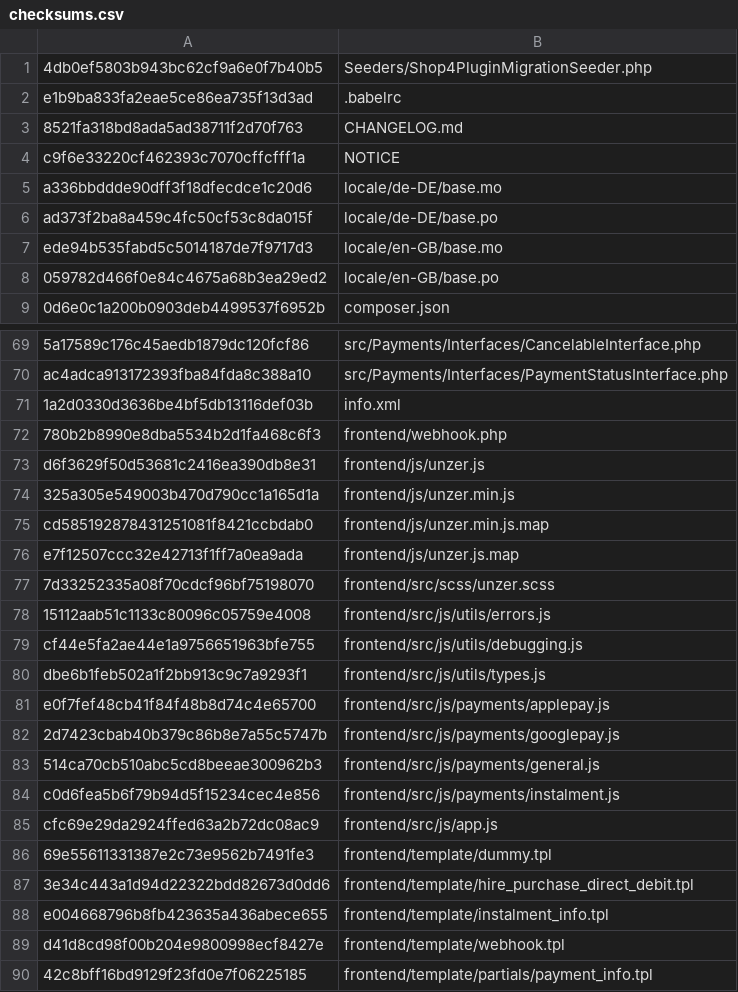
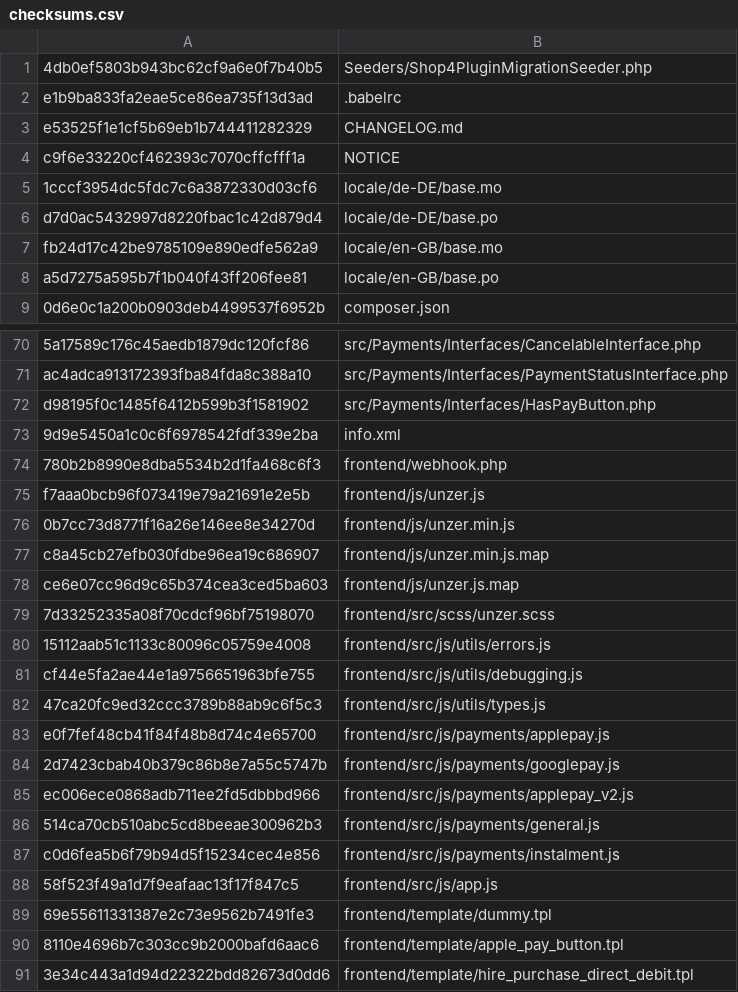
Before and after one commit to unzerdev/jtl5, a CSV file: checksums.csv, drawn as a sheet; only a part is shown, gaps mark what is left out; the shorter side is filled out with more unchanged rows; addresses are those after the commit; the diff covers the shown part only; the diff names each change by its address in the sheet, - before the commit and + after, or states it on an @@ line.

```diff
--- a/checksums.csv
+++ b/checksums.csv
-A3: 8521fa318bd8ada5ad38711f2d70f763
+A3: e53525f1e1cf5b69eb1b744411282329
-A5: a336bbddde90dff3f18dfecdce1c20d6
+A5: 1cccf3954dc5fdc7c6a3872330d03cf6
-A6: ad373f2ba8a459c4fc50cf53c8da015f
+A6: d7d0ac5432997d8220fbac1c42d879d4
-A7: ede94b535fabd5c5014187de7f9717d3
+A7: fb24d17c42be9785109e890edfe562a9
-A8: 059782d466f0e84c4675a68b3ea29ed2
+A8: a5d7275a595b7f1b040f43ff206fee81
+row 72: d98195f0c1485f6412b599b3f1581902 | src/Payments/Interfaces/HasPayButton.php
-A73: 1a2d0330d3636be4bf5db13116def03b
+A73: 9d9e5450a1c0c6f6978542fdf339e2ba
-A75: d6f3629f50d53681c2416ea390db8e31
+A75: f7aaa0bcb96f073419e79a21691e2e5b
-A76: 325a305e549003b470d790cc1a165d1a
+A76: 0b7cc73d8771f16a26e146ee8e34270d
-A77: cd585192878431251081f8421ccbdab0
+A77: c8a45cb27efb030fdbe96ea19c686907
-A78: e7f12507ccc32e42713f1ff7a0ea9ada
+A78: ce6e07cc96d9c65b374cea3ced5ba603
-A82: dbe6b1feb502a1f2bb913c9c7a9293f1
+A82: 47ca20fc9ed32ccc3789b88ab9c6f5c3
+row 85: ec006ece0868adb711ee2fd5dbbbd966 | frontend/src/js/payments/applepay_v2.js
-A88: cfc69e29da2924ffed63a2b72dc08ac9
+A88: 58f523f49a1d7f9eafaac13f17f847c5
+row 90: 8110e4696b7c303cc9b2000bafd6aac6 | frontend/template/apple_pay_button.tpl
```
Also changed, not shown: 3 added rows and 17 edited cells elsewhere in this file, 36 other files.
